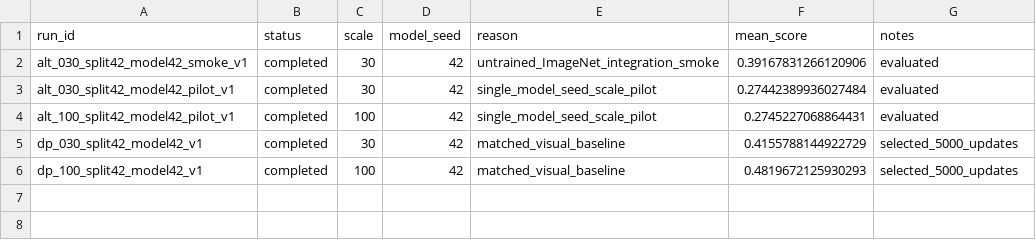
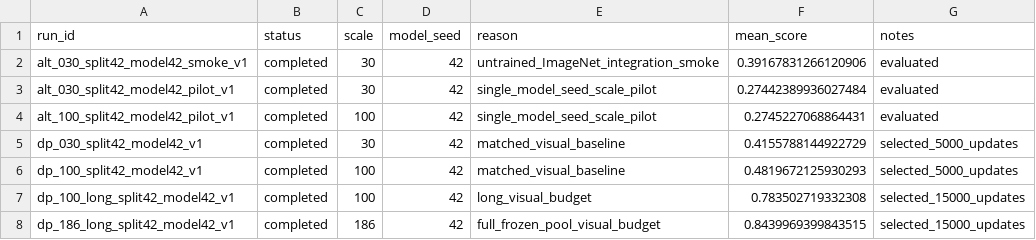
Before and after one commit to PengSheng2281726867/26-1-CISC8001-001, a CSV file: experiments/registry.csv, drawn as a sheet; the diff names each change by its address in the sheet, - before the commit and + after, or states it on an @@ line.

Commit message:
exp(pusht): extend visual DP training and verify upstream reference

```diff
--- a/experiments/registry.csv
+++ b/experiments/registry.csv
+row 7: dp_100_long_split42_model42_v1 | completed | 100 | 42 | long_visual_budget | 0.783502719332308 | selected_15000_updates
+row 8: dp_186_long_split42_model42_v1 | completed | 186 | 42 | full_frozen_pool_visual_budget | 0.8439969399843515 | selected_15000_updates
```
Also changed, not shown: 29 other files.
